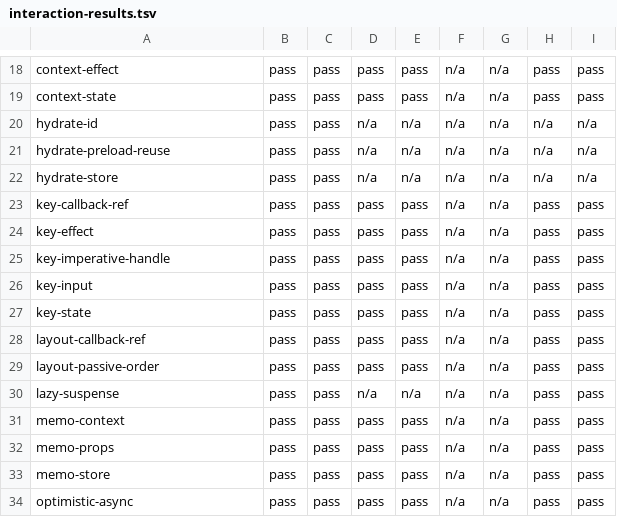
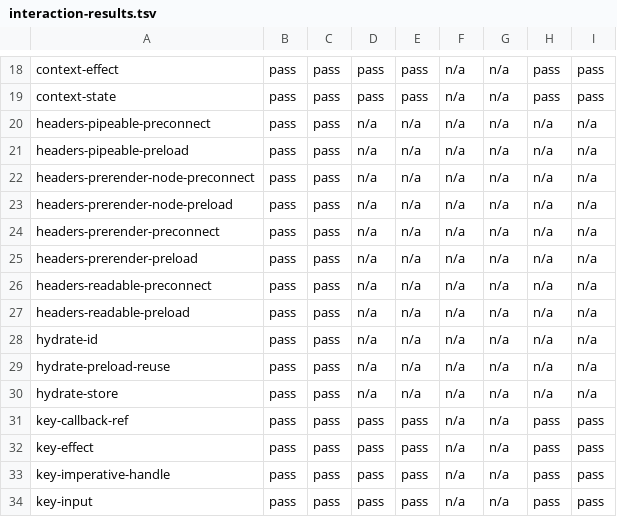
Before and after one commit to lmrrcc/jx, a TSV file: docs/evidence/interaction-results.tsv, drawn as a sheet; only a part is shown, gaps mark what is left out; the shorter side is filled out with more unchanged rows.

```diff
--- a/docs/evidence/interaction-results.tsv
+++ b/docs/evidence/interaction-results.tsv
@@ -19,2 +19,10 @@ context-effect	pass	pass	pass	pass	n/a	n/a	pass	pass
 context-state	pass	pass	pass	pass	n/a	n/a	pass	pass
+headers-pipeable-preconnect	pass	pass	n/a	n/a	n/a	n/a	n/a	n/a
+headers-pipeable-preload	pass	pass	n/a	n/a	n/a	n/a	n/a	n/a
+headers-prerender-node-preconnect	pass	pass	n/a	n/a	n/a	n/a	n/a	n/a
+headers-prerender-node-preload	pass	pass	n/a	n/a	n/a	n/a	n/a	n/a
+headers-prerender-preconnect	pass	pass	n/a	n/a	n/a	n/a	n/a	n/a
+headers-prerender-preload	pass	pass	n/a	n/a	n/a	n/a	n/a	n/a
+headers-readable-preconnect	pass	pass	n/a	n/a	n/a	n/a	n/a	n/a
+headers-readable-preload	pass	pass	n/a	n/a	n/a	n/a	n/a	n/a
 hydrate-id	pass	pass	n/a	n/a	n/a	n/a	n/a	n/a
```
Also changed, not shown: docs/evidence/capabilities.tsv, docs/evidence/conformance-results.tsv, 20 other files.
